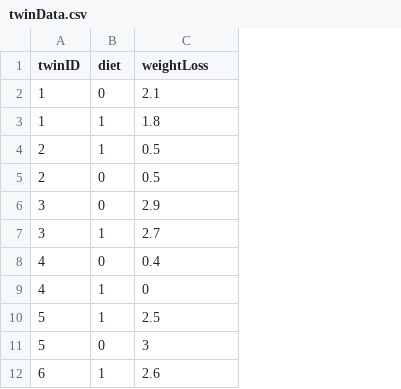
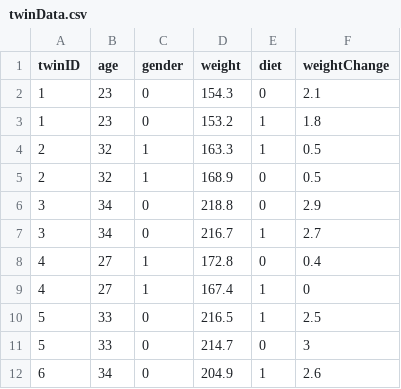
Before and after one commit to zjbranson/318Spring2025, a CSV file: twinData.csv, drawn as a sheet; only a part is shown; addresses are those after the commit; the diff names each change by its address in the sheet, - before the commit and + after, or states it on an @@ line.

Commit message:
Add files via upload

```diff
--- a/twinData.csv
+++ b/twinData.csv
+column B (age), rows 2-12: 23 | 23 | 32 | 32 | 34 | 34 | 27 | 27 | 33 | 33 | 34
+column C (gender), rows 2-12: 0 | 0 | 1 | 1 | 0 | 0 | 1 | 1 | 0 | 0 | 0
+column D (weight), rows 2-12: 154.3 | 153.2 | 163.3 | 168.9 | 218.8 | 216.7 | 172.8 | 167.4 | 216.5 | 214.7 | 204.9
-F1: weightLoss
+F1: weightChange
```
